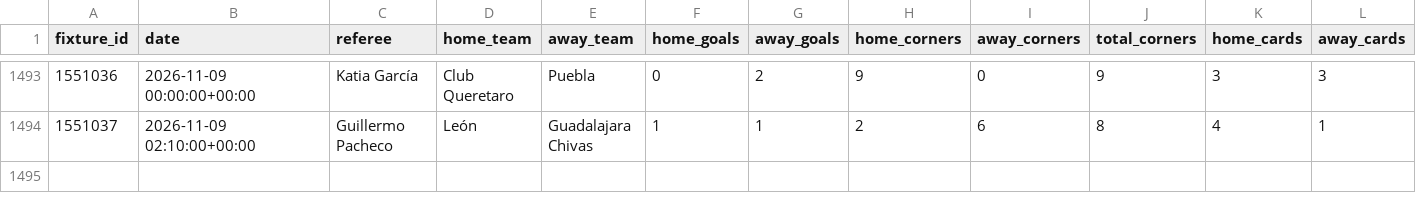
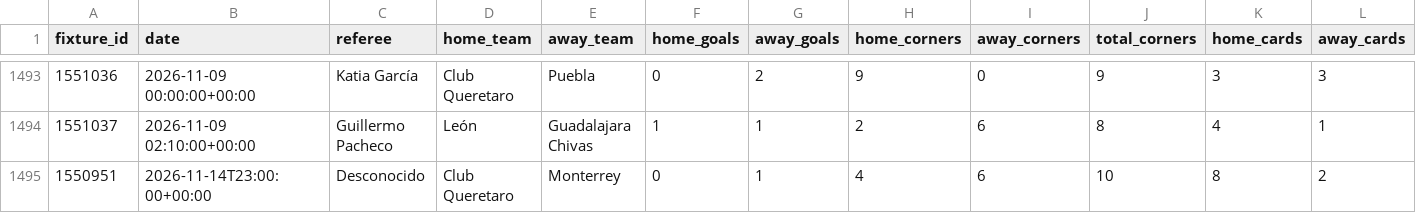
Before and after one commit to RJBarrera/goalx, a CSV file: server/historial_ligamx_2023.csv, drawn as a sheet; only a part is shown, gaps mark what is left out; rows hold the shown columns only; the diff names each change by its address in the sheet, - before the commit and + after, or states it on an @@ line.

Commit message:
data: actualizar históricos Liga MX y Champions

```diff
--- a/server/historial_ligamx_2023.csv
+++ b/server/historial_ligamx_2023.csv
+row 1495: 1550951 | 2026-11-14T23:00:00+00:00 | Desconocido | Club Queretaro | Monterrey | 0 | 1 | 4 | 6 | 10 | 8 | 2
```
Also changed, not shown: 1 other file.
